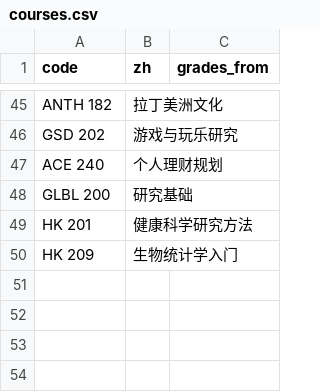
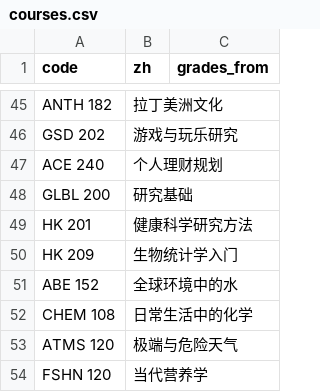
Before and after one commit to Wzx666296/easy-courses, a CSV file: data/spring2027/courses.csv, drawn as a sheet; only a part is shown, gaps mark what is left out.

```diff
--- a/data/spring2027/courses.csv
+++ b/data/spring2027/courses.csv
@@ -50 +50,5 @@ HK 201,健康科学研究方法,
 HK 209,生物统计学入门,
+ABE 152,全球环境中的水,
+CHEM 108,日常生活中的化学,
+ATMS 120,极端与危险天气,
+FSHN 120,当代营养学,
```
Also changed, not shown: data/spring2027/courses-checked.csv, 1 other file.
